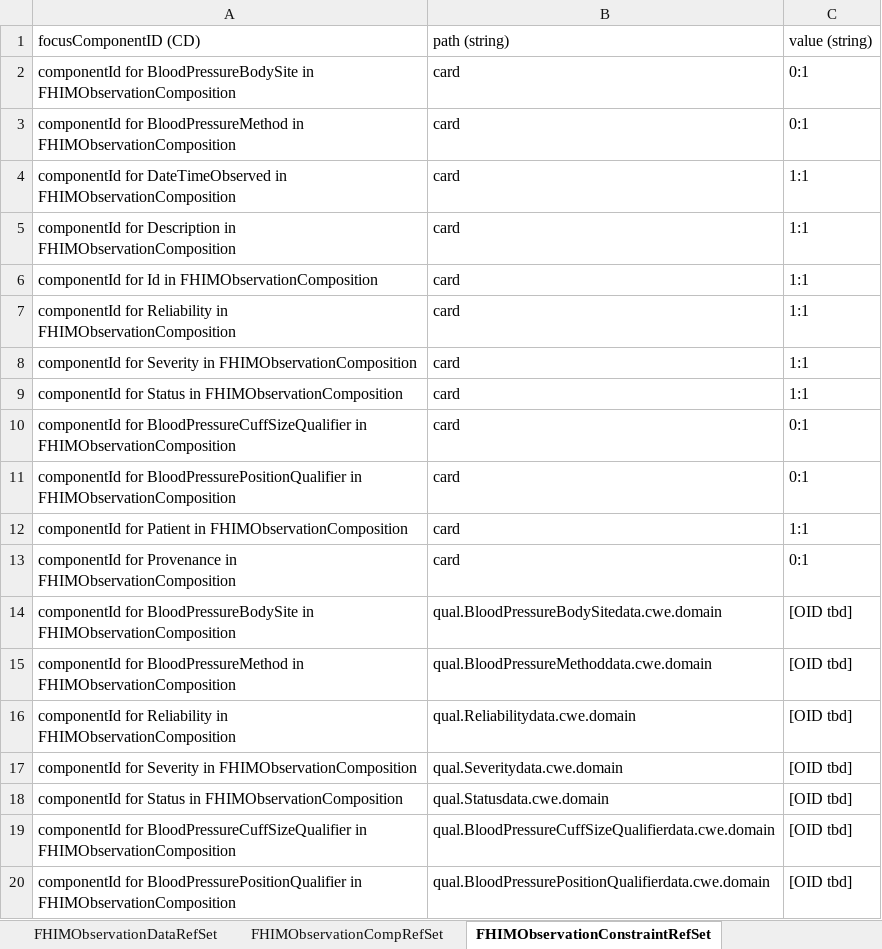
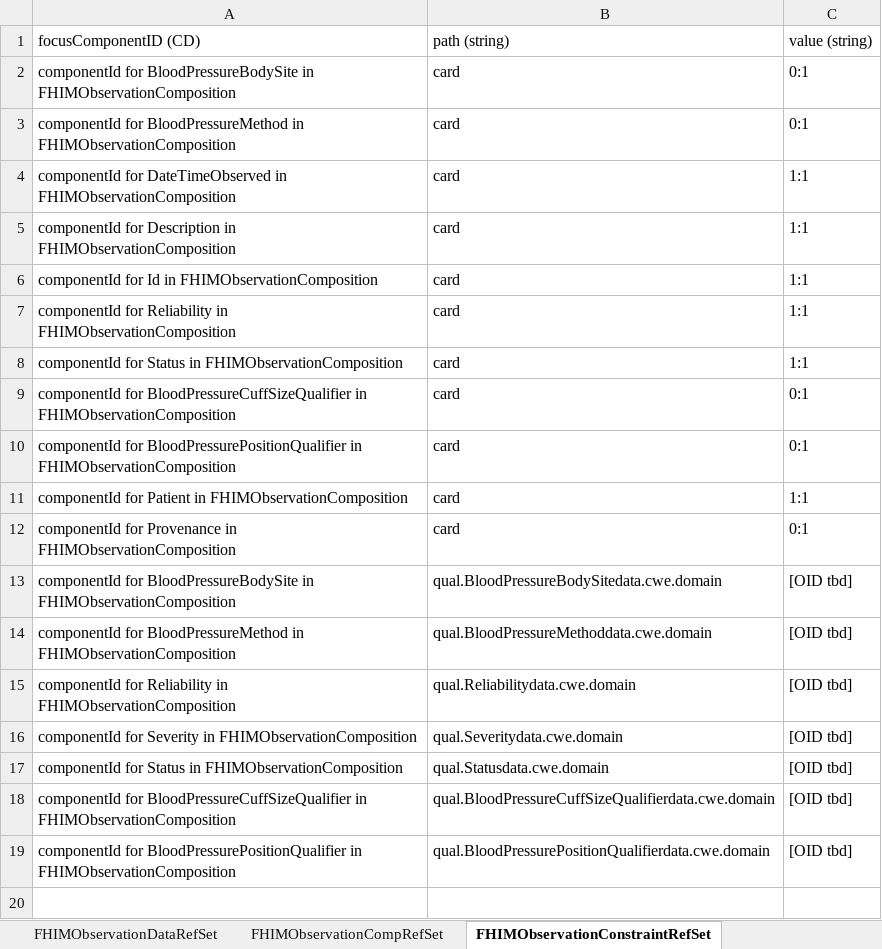
Before and after one commit to Apelon-VA/ISAAC, an Excel workbook: resources/FHIM_dbp_refSetMapping.xlsx, sheet FHIMObservationConstraintRefSet, drawn as a sheet; values as stored, in another font and other column widths than the file's, no borders; the diff names each change by its address in the sheet, - before the commit and + after, or states it on an @@ line.

```diff
--- a/resources/FHIM_dbp_refSetMapping.xlsx (sheet FHIMObservationConstraintRefSet)
+++ b/resources/FHIM_dbp_refSetMapping.xlsx (sheet FHIMObservationConstraintRefSet)
-row 8: componentId for Severity in FHIMObservationComposition | card | 1:1
```
Also changed, not shown: sheet source, sheet FHIMObservationCompRefSet, other sheet tabs, charts or pictures, 1 other file.
